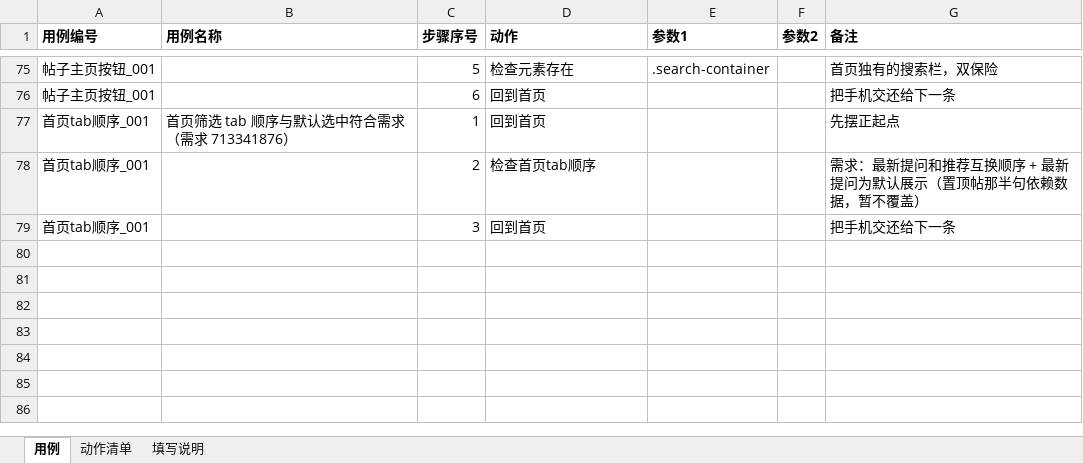
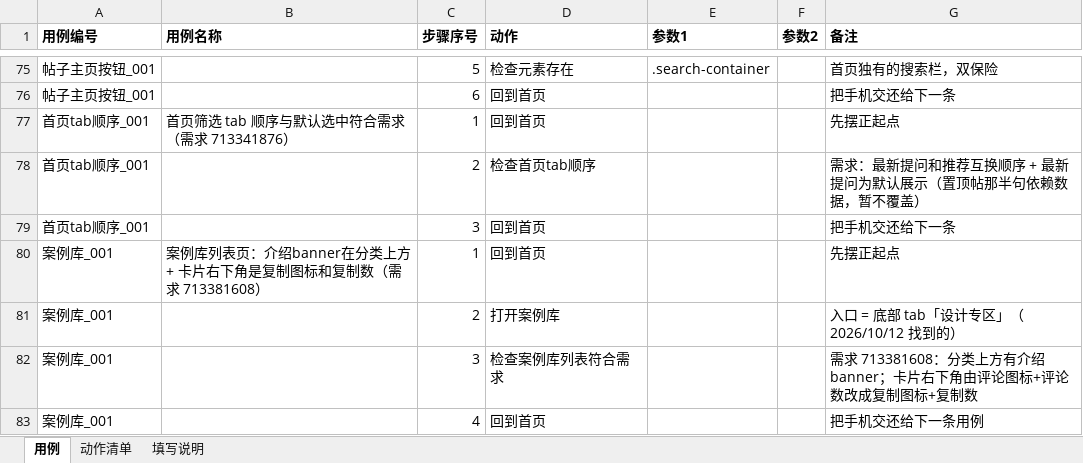
Before and after one commit to 1207328466-sys/Miniapp--gpt, an Excel workbook: cases/用例表.xlsx, sheet 用例, drawn as a sheet; only a part is shown, gaps mark what is left out; values as stored, in another font and other column widths than the file's, no borders; the diff names each change by its address in the sheet, - before the commit and + after, or states it on an @@ line.

Commit message:
feat: 案例库入口找到了（底部 tab「设计专区」）→ 列表页覆盖 + 软键盘护栏 + 中文摘要
一、案例库（需求 713381608，之前卡在找不到入口）
- 入口：底部 tab「设计专区」打开就是「仿真案例库」（三条死路已记进知识库：首页那张图是测试账号的帖子、
  用户中心「仿真案例」是收藏筛选、首页 banner 跳转类型里没有案例库）
- 新页面对象 pages/simulation_case_page.js：介绍 banner / 分类 / 排序 / 卡片（标题·价格·复制图标·复制数）
- 新表格动作 2 个（打开案例库 / 检查案例库列表符合需求，共 37 个），并预置示例用例「案例库_001」
- 真机通过：介绍 banner 在分类上方（y 130 < 313）；10 张卡片右下角都是复制图标 + 复制数
  （图标 class icon-base-fuzhi；数字语义已与库里 copy_count 对齐：「仅凝固」显示 5，view_count 是 11）

二、软键盘护栏（坑 26）
- 现象：手机停在搜索页且软键盘弹着时，「回到首页」点底部 tab 的坐标落在键盘上 —— 点击成功、页面没动
- 这类静默失败 DOM 命中测试看不见（键盘是原生窗口），只能到系统层问 dumpsys input_method
- 修法：点屏幕下缘前先 hideKeyboardIfShown（keyevent 111 = ESC，只收键盘不返回上一页）
- 验证：probe_ime_blocks_bottom_tab.js（构造键盘弹起 → 回到首页 → 断言到达首页）

三、跑完给一份中文摘要（易用性）
- conftest 新增：每次跑完生成 report/结果摘要.md（哪条红/哪条跳过/为什么），控制台只打红的和跳过的
- 顺带修掉一个真 bug：JS 的 [PRECONDITION] 走的是 stderr，桥接层只读 stdout —— 详细跳过原因一直没被用上

真机全量：21 passed, 1 skipped in 889s

```diff
--- a/cases/用例表.xlsx (sheet 用例)
+++ b/cases/用例表.xlsx (sheet 用例)
+row 80: 案例库_001 | 案例库列表页：介绍banner在分类上方 + 卡片右下角是复制图标和复制数（需求 713381608） | 1 | 回到首页 |  |  | 先摆正起点
+row 81: 案例库_001 |  | 2 | 打开案例库 |  |  | 入口 = 底部 tab「设计专区」（2026/10/12 找到的）
+row 82: 案例库_001 |  | 3 | 检查案例库列表符合需求 |  |  | 需求 713381608：分类上方有介绍 banner；卡片右下角由评论图标+评论数改成复制图标+复制数
+row 83: 案例库_001 |  | 4 | 回到首页 |  |  | 把手机交还给下一条用例
```
Also changed, not shown: sheet 动作清单, 11 other files.
